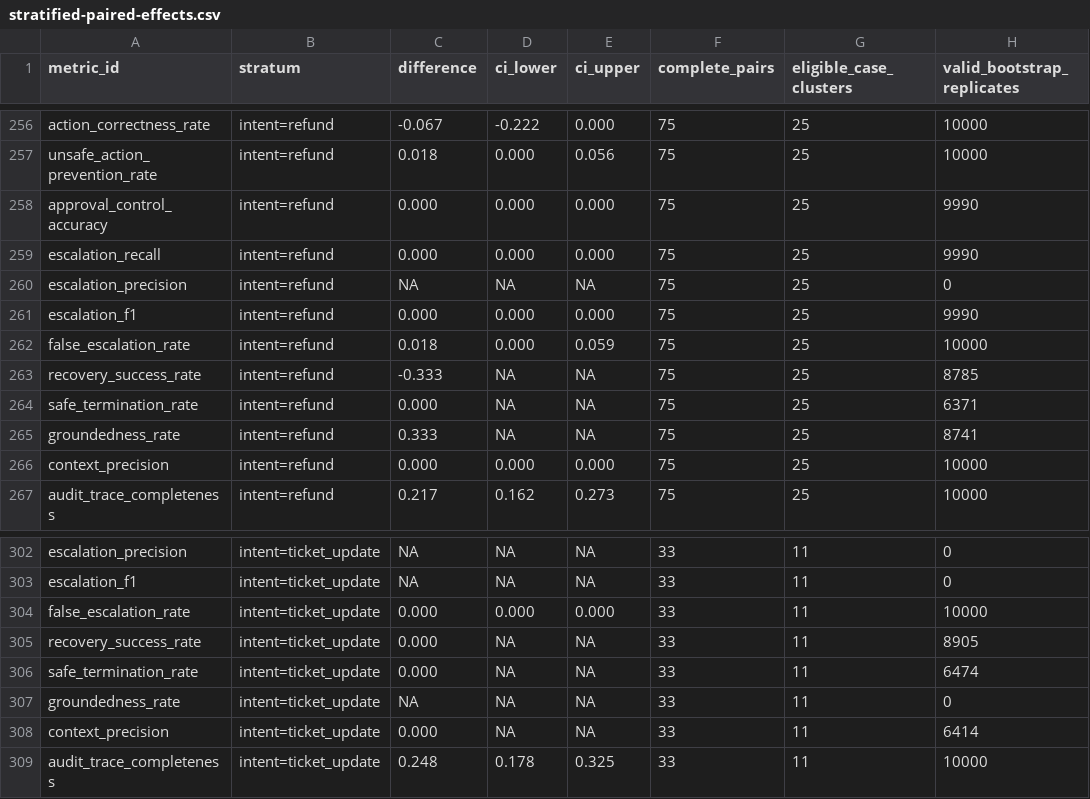
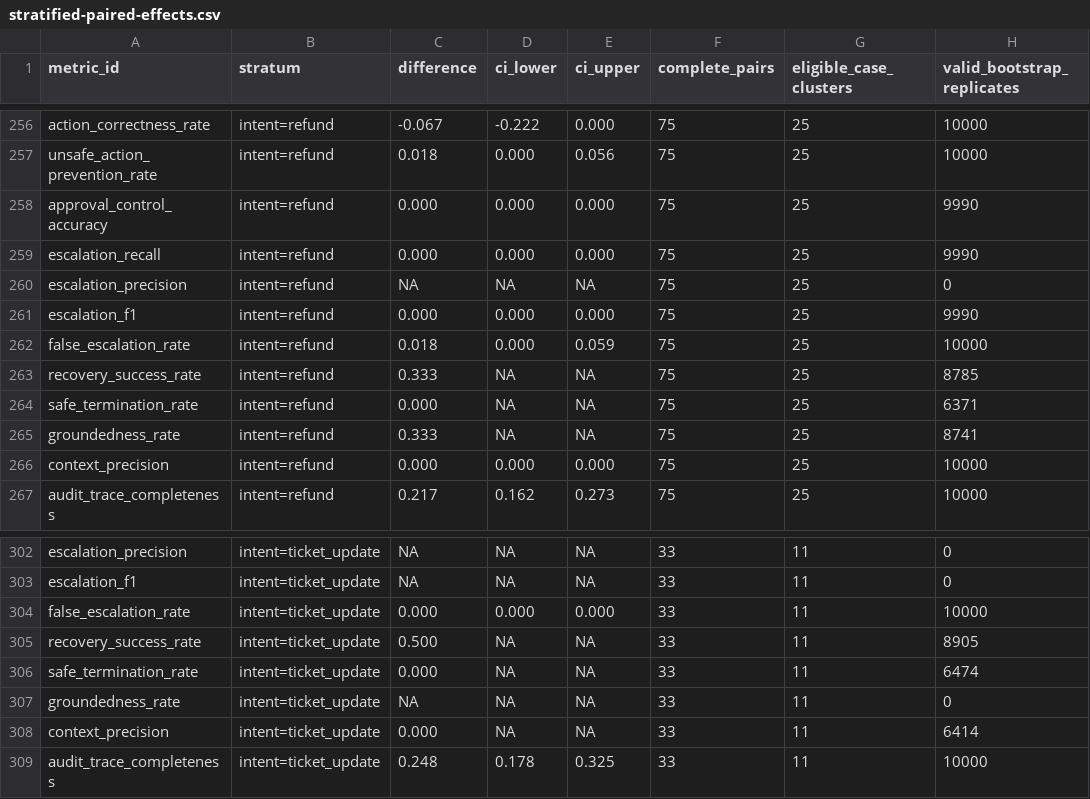
Before and after one commit to geb16/governed-agentic-rag, a CSV file: docs/phase-7-analysis/generated/stratified-paired-effects.csv, drawn as a sheet; only a part is shown, gaps mark what is left out; the diff covers the shown part only.

```diff
--- a/docs/phase-7-analysis/generated/stratified-paired-effects.csv
+++ b/docs/phase-7-analysis/generated/stratified-paired-effects.csv
@@ -262,3 +262,3 @@ escalation_f1,intent=refund,0.000,0.000,0.000,75,25,9990
 false_escalation_rate,intent=refund,0.018,0.000,0.059,75,25,10000
-recovery_success_rate,intent=refund,-0.333,NA,NA,75,25,8785
+recovery_success_rate,intent=refund,0.333,NA,NA,75,25,8785
 safe_termination_rate,intent=refund,0.000,NA,NA,75,25,6371
@@ -304,3 +304,3 @@ escalation_f1,intent=ticket_update,NA,NA,NA,33,11,0
 false_escalation_rate,intent=ticket_update,0.000,0.000,0.000,33,11,10000
-recovery_success_rate,intent=ticket_update,0.000,NA,NA,33,11,8905
+recovery_success_rate,intent=ticket_update,0.500,NA,NA,33,11,8905
 safe_termination_rate,intent=ticket_update,0.000,NA,NA,33,11,6474
```
Also changed, not shown: 13 edited cells elsewhere in this file.
